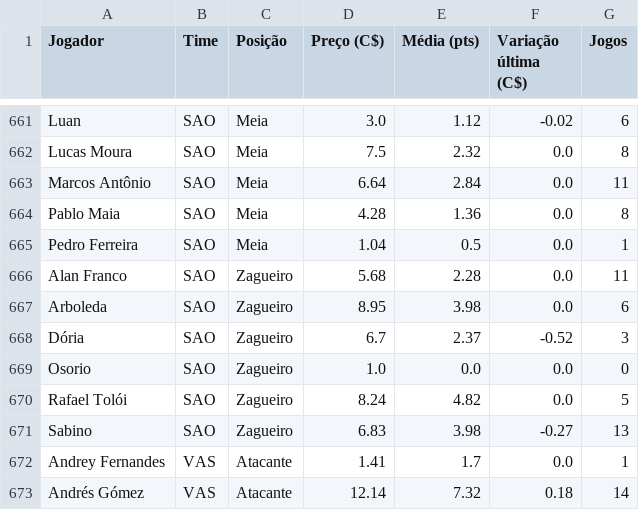
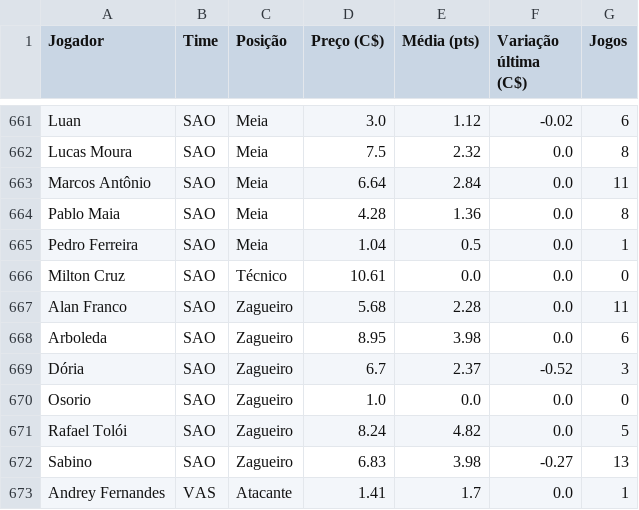
Before and after one commit to renatovarges/Live-TCC-Projeto-FInal, a CSV file: cartola_jogadores_time_posicao_preco.csv, drawn as a sheet; only a part is shown, gaps mark what is left out; the shorter side is filled out with more unchanged rows.

```diff
--- a/cartola_jogadores_time_posicao_preco.csv
+++ b/cartola_jogadores_time_posicao_preco.csv
@@ -665,2 +665,3 @@ Pablo Maia,SAO,Meia,4.28,1.36,0.0,8
 Pedro Ferreira,SAO,Meia,1.04,0.5,0.0,1
+Milton Cruz,SAO,Técnico,10.61,0.0,0.0,0
 Alan Franco,SAO,Zagueiro,5.68,2.28,0.0,11
```
